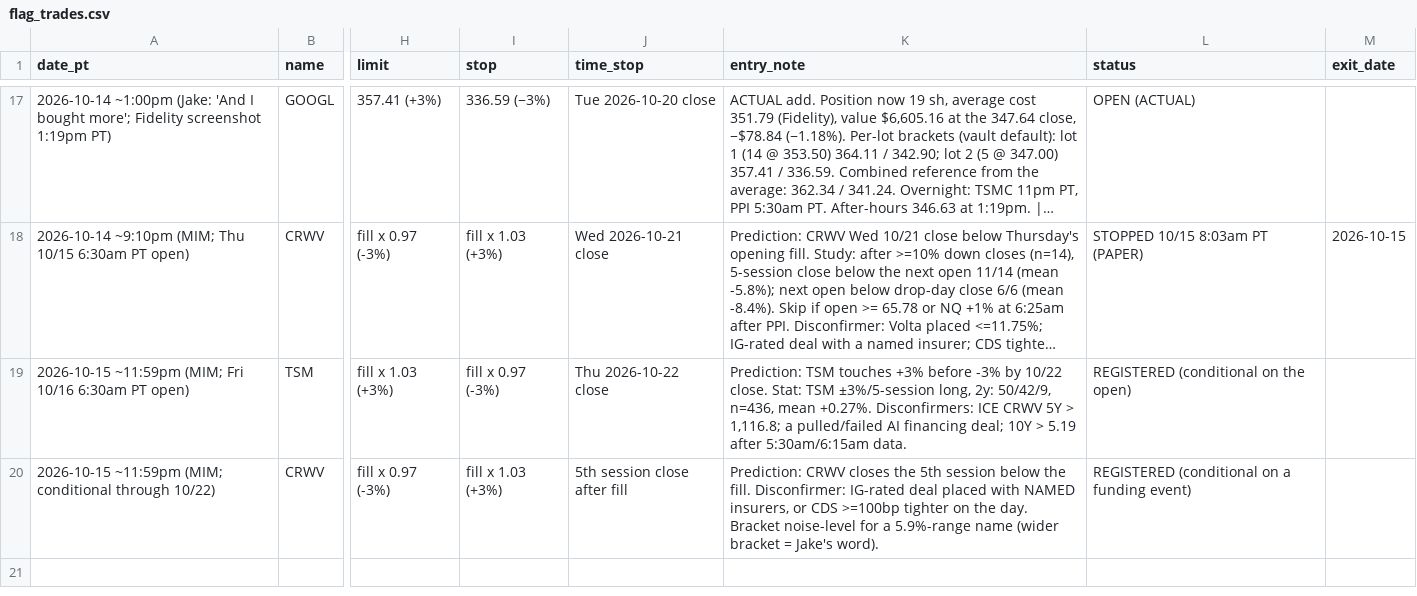
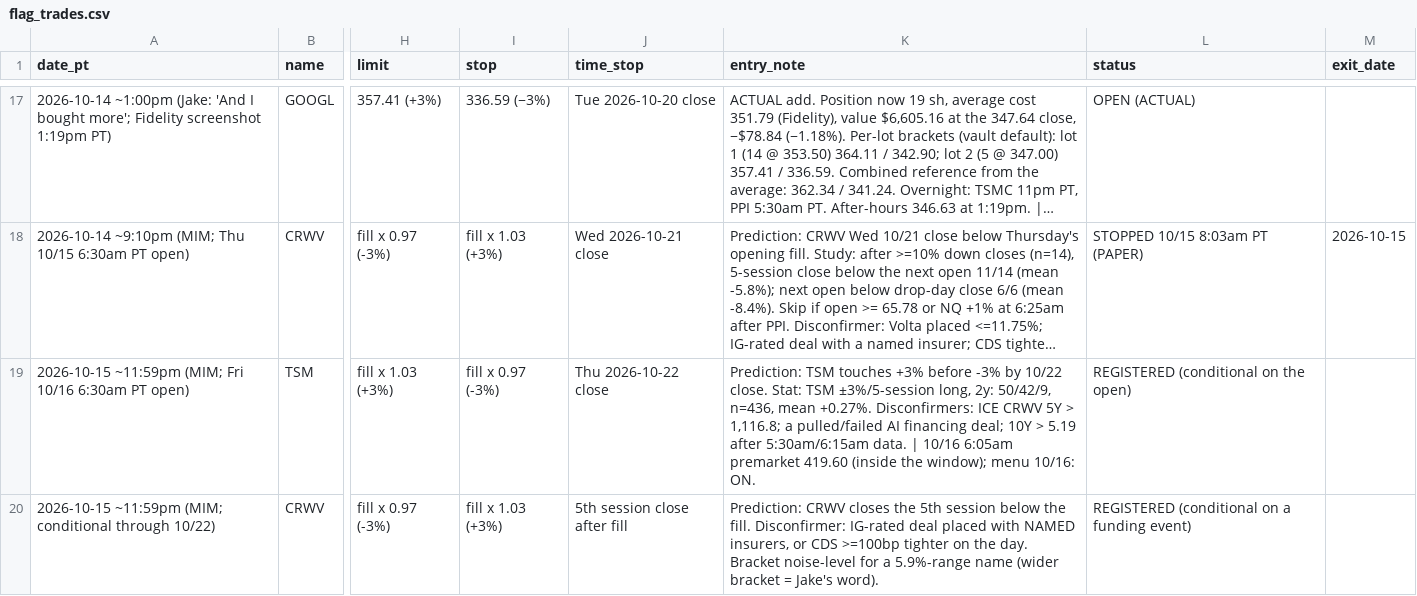
Before and after one commit to smsyt4sjvc-crypto/Wiki-Brain, a CSV file: data/flag_trades.csv, drawn as a sheet; only a part is shown, gaps mark what is left out; long unchanged cells end in …; the diff names each change by its address in the sheet, - before the commit and + after, or states it on an @@ line.

```diff
--- a/data/flag_trades.csv
+++ b/data/flag_trades.csv
-K19 (entry_note): …5:30am/6:15am data.
+K19 (entry_note): …5:30am/6:15am data. | 10/16 6:05am premarket 419.60 (inside the window); menu 10/16: ON.
```
Also changed, not shown: data/money/marks.csv, 41 other files.
